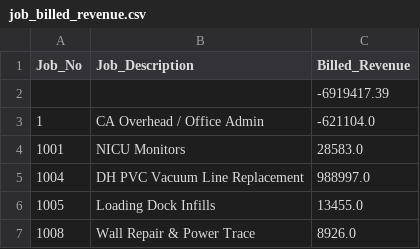
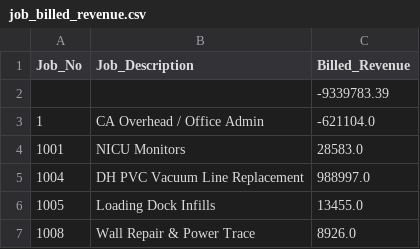
Before and after one commit to josh987123/ftg-foundation-data, a CSV file: data/job_billed_revenue.csv, drawn as a sheet; only a part is shown.

```diff
--- a/data/job_billed_revenue.csv
+++ b/data/job_billed_revenue.csv
@@ -1,3 +1,3 @@
 Job_No,Job_Description,Billed_Revenue
-,,-6919417.39
+,,-9339783.39
 1,CA Overhead / Office Admin,-621104.0
```
Also changed, not shown: data/ar_invoice_summary.csv, data/gl_history.csv, 11 other files.
